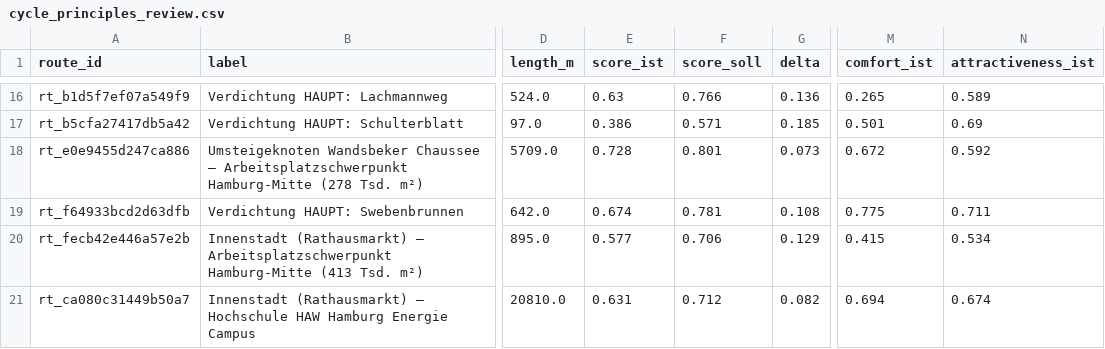
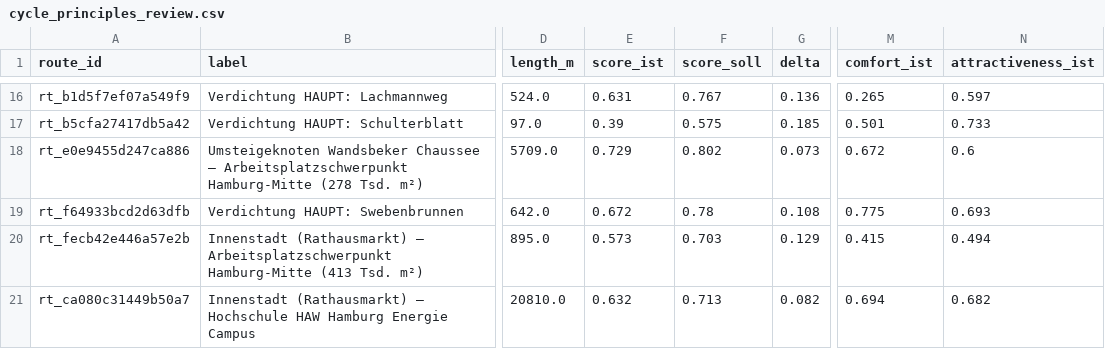
Before and after one commit to prstolpe/hamburgmobility, a CSV file: reports/cycle_principles_review.csv, drawn as a sheet; only a part is shown, gaps mark what is left out; the diff covers the shown part only; the diff names each change by its address in the sheet, - before the commit and + after, or states it on an @@ line.

```diff
--- a/reports/cycle_principles_review.csv
+++ b/reports/cycle_principles_review.csv
-E16 (score_ist): 0.63
+E16 (score_ist): 0.631
-F16 (score_soll): 0.766
+F16 (score_soll): 0.767
-N16 (attractiveness_ist): 0.589
+N16 (attractiveness_ist): 0.597
-E17 (score_ist): 0.386
+E17 (score_ist): 0.39
-F17 (score_soll): 0.571
+F17 (score_soll): 0.575
-N17 (attractiveness_ist): 0.69
+N17 (attractiveness_ist): 0.733
-E18 (score_ist): 0.728
+E18 (score_ist): 0.729
-F18 (score_soll): 0.801
+F18 (score_soll): 0.802
-N18 (attractiveness_ist): 0.592
+N18 (attractiveness_ist): 0.6
-E19 (score_ist): 0.674
+E19 (score_ist): 0.672
-F19 (score_soll): 0.781
+F19 (score_soll): 0.78
-N19 (attractiveness_ist): 0.711
+N19 (attractiveness_ist): 0.693
-E20 (score_ist): 0.577
+E20 (score_ist): 0.573
-F20 (score_soll): 0.706
+F20 (score_soll): 0.703
-N20 (attractiveness_ist): 0.534
+N20 (attractiveness_ist): 0.494
-E21 (score_ist): 0.631
+E21 (score_ist): 0.632
-F21 (score_soll): 0.712
+F21 (score_soll): 0.713
-N21 (attractiveness_ist): 0.674
+N21 (attractiveness_ist): 0.682
```
Also changed, not shown: 31 edited cells elsewhere in this file, 46 other files.
